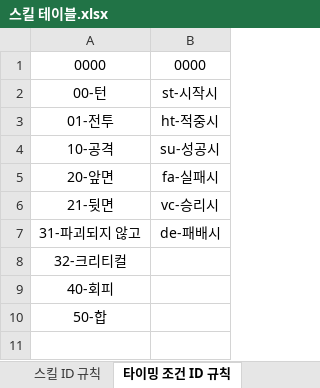
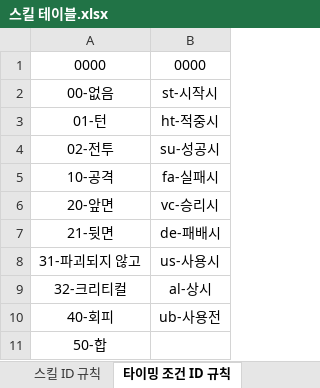
Before and after one commit to yjk0401/unityenginebasic_9th, an Excel workbook: 기획/림버스 컴퍼니/스킬 테이블.xlsx, sheet 타이밍 조건 ID 규칙, drawn as a sheet; values as stored, in another font and other column widths than the file's, no borders; addresses are those after the commit; the diff names each change by its address in the sheet, - before the commit and + after, or states it on an @@ line.

```diff
--- a/기획/림버스 컴퍼니/스킬 테이블.xlsx (sheet 타이밍 조건 ID 규칙)
+++ b/기획/림버스 컴퍼니/스킬 테이블.xlsx (sheet 타이밍 조건 ID 규칙)
-A2: 00-턴
+A2: 00-없음
-A3: 01-전투
+A3: 01-턴
+row 4: 02-전투 | su-성공시
-B5: su-성공시
+B5: fa-실패시
-B6: fa-실패시
+B6: vc-승리시
-B7: vc-승리시
+B7: de-패배시
-B8: de-패배시
+B8: us-사용시
-B9: (empty)
+B9: al-상시
-B10: (empty)
+B10: ub-사용전
```
Also changed, not shown: sheet 스킬 효과 테이블, sheet 코인 효과 테이블, sheet 전투 스킬 메인 테이블, sheet 스킬 ID 규칙, other sheet tabs, 1 other file.
